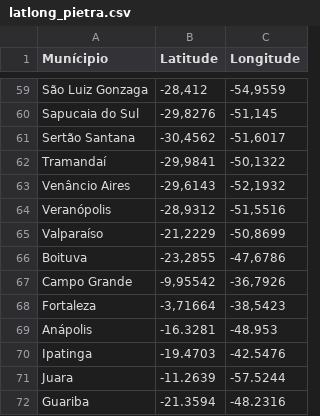
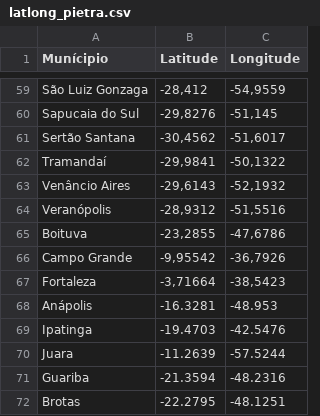
Before and after one commit to 1moi6/tccs, a CSV file: pietra/tcc_pietra/latlong_pietra.csv, drawn as a sheet; only a part is shown, gaps mark what is left out; the shorter side is filled out with more unchanged rows.

```diff
--- a/pietra/tcc_pietra/latlong_pietra.csv
+++ b/pietra/tcc_pietra/latlong_pietra.csv
@@ -64,3 +64,2 @@ Venâncio Aires,"-29,6143","-52,1932"
 Veranópolis,"-28,9312","-51,5516"
-Valparaíso,"-21,2229","-50,8699"
 Boituva,"-23,2855","-47,6786"
```
Also changed, not shown: pietra/tcc_pietra/surtos.csv, 3 other files.
